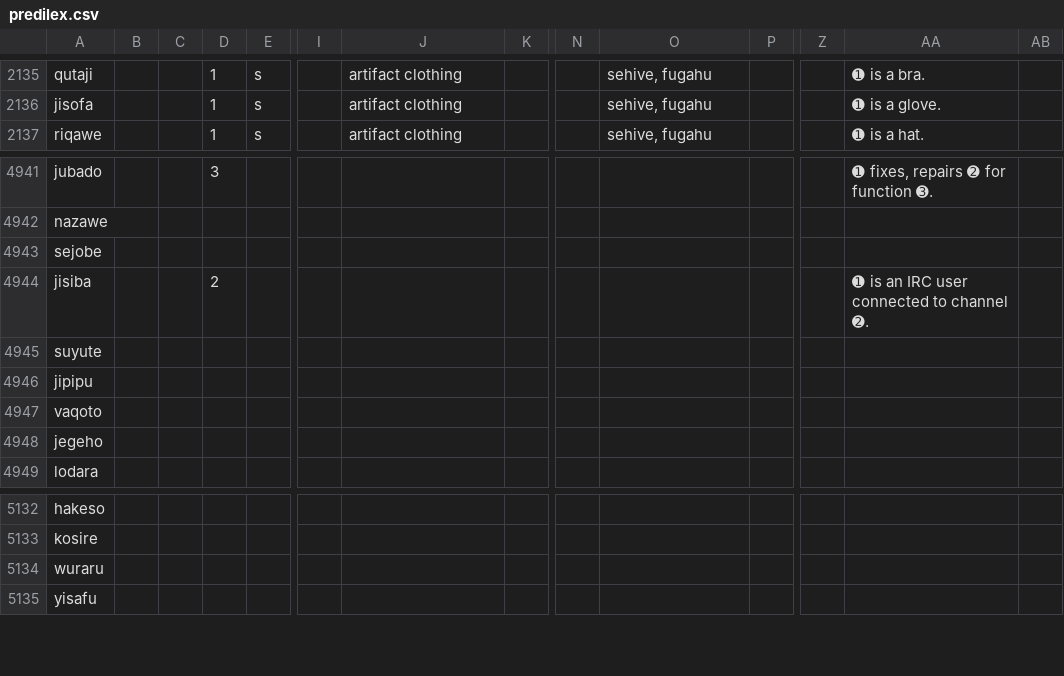
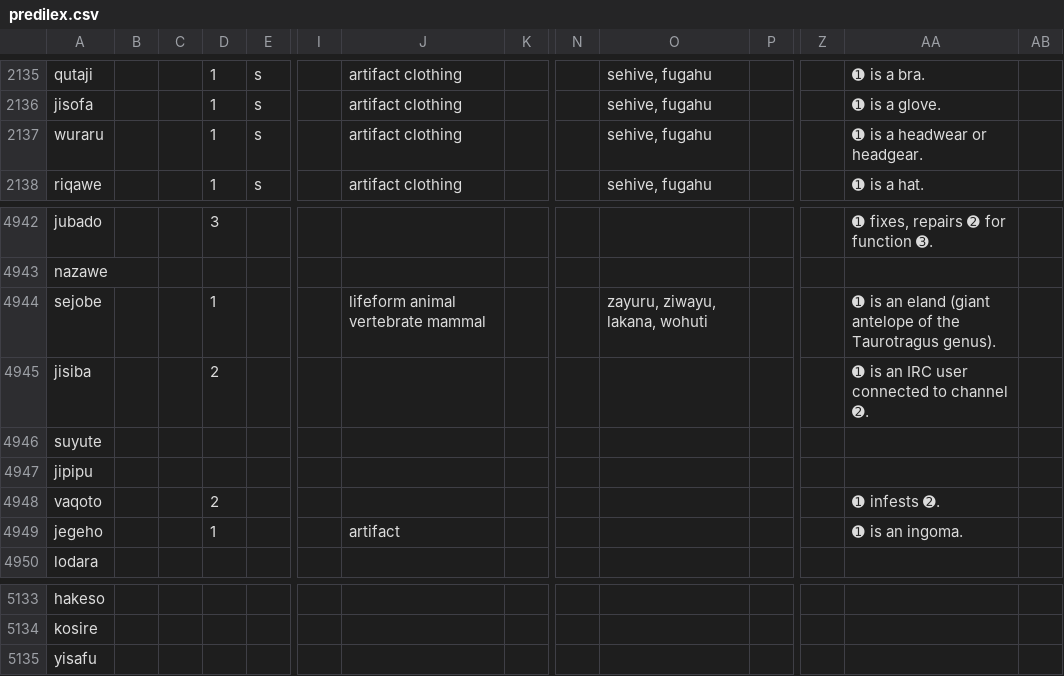
Before and after one commit to Ntsekees/Predilex, a CSV file: predilex.csv, drawn as a sheet; only a part is shown, gaps mark what is left out; removed rows and columns are numbered as before the commit, all else as after; rows hold the shown columns only; the diff names each change by its address in the sheet, - before the commit and + after, or states it on an @@ line.

Commit message:
Adding one entry.

```diff
--- a/predilex.csv
+++ b/predilex.csv
+row 2137: wuraru |  |  | 1 | s |  | artifact clothing |  |  | sehive, fugahu |  |  | ➊ is a headwear or headgear.
-D4944: (empty)
+D4944: 1
-J4944: (empty)
+J4944: lifeform animal vertebrate mammal
-O4944: (empty)
+O4944: zayuru, ziwayu, lakana, wohuti
-AA4944: (empty)
+AA4944: ➊ is an eland (giant antelope of the Taurotragus genus).
-D4948: (empty)
+D4948: 2
-AA4948: (empty)
+AA4948: ➊ infests ➋.
-D4949: (empty)
+D4949: 1
-J4949: (empty)
+J4949: artifact
-AA4949: (empty)
+AA4949: ➊ is an ingoma.
-row 5134: wuraru
```
